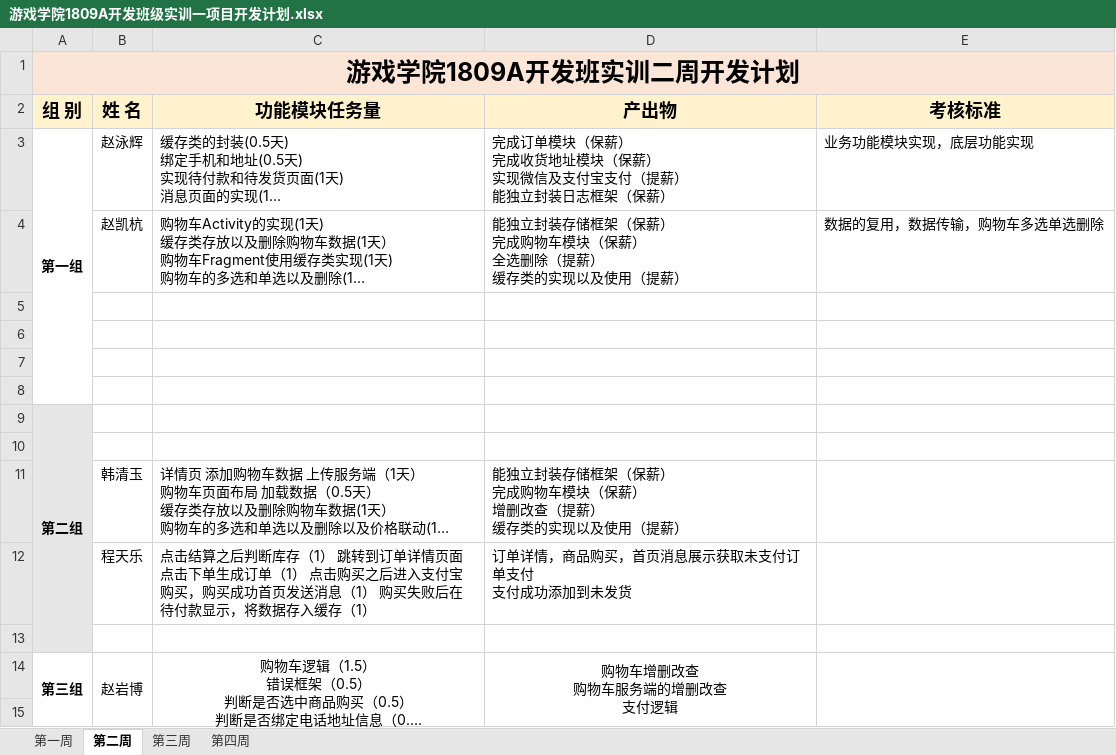
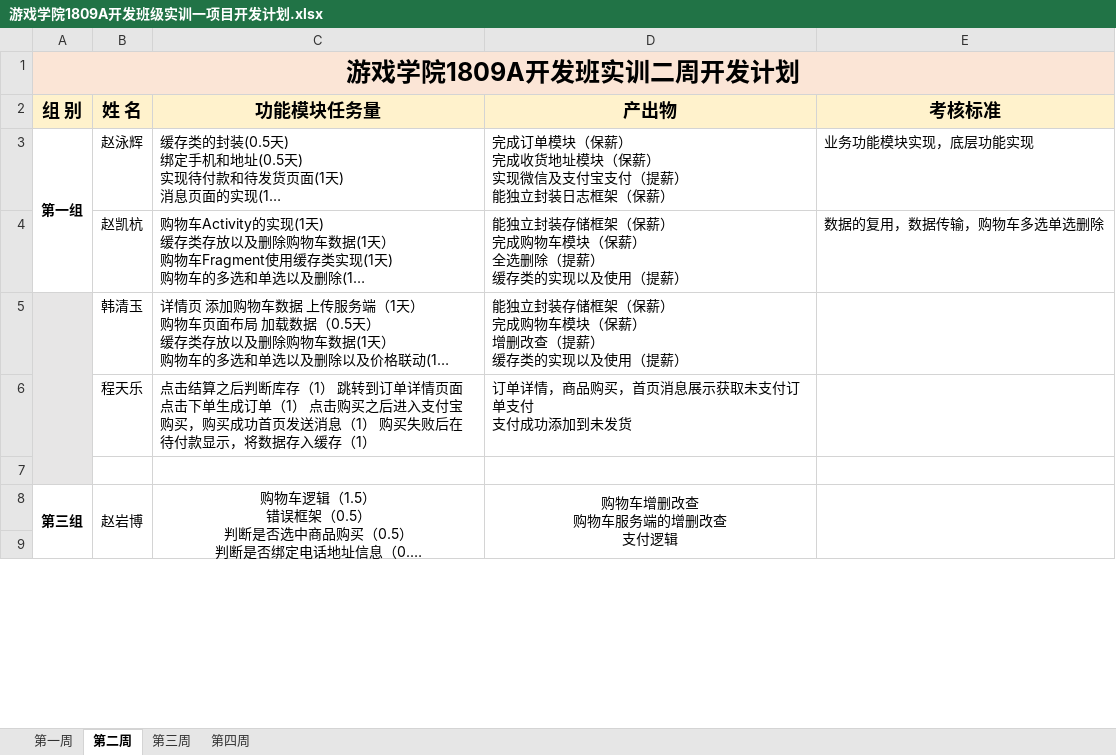
Before and after one commit to qingshanli0226/ShoppingMall1809, an Excel workbook: plan/游戏学院1809A开发班级实训一项目开发计划.xlsx, sheet 第二周, drawn as a sheet; only a part is shown; long unchanged cells end in …; values as stored, in another font and other column widths than the file's, no borders; removed rows and columns are numbered as before the commit, all else as after; the diff names each change by its address in the sheet, - before the commit and + after, or states it on an @@ line.

```diff
--- a/plan/游戏学院1809A开发班级实训一项目开发计划.xlsx (sheet 第二周)
+++ b/plan/游戏学院1809A开发班级实训一项目开发计划.xlsx (sheet 第二周)
-row 5: (empty)
-row 6: (empty)
-row 7: (empty)
-row 8: (empty)
-row 9: 第二组
-row 10: (empty)
+A5:A7 merged
```
Also changed, not shown: 7 other files.
